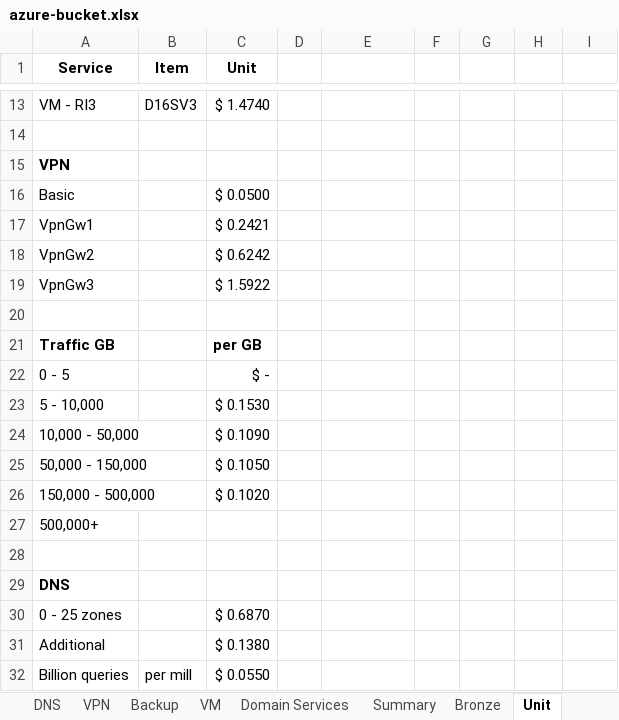
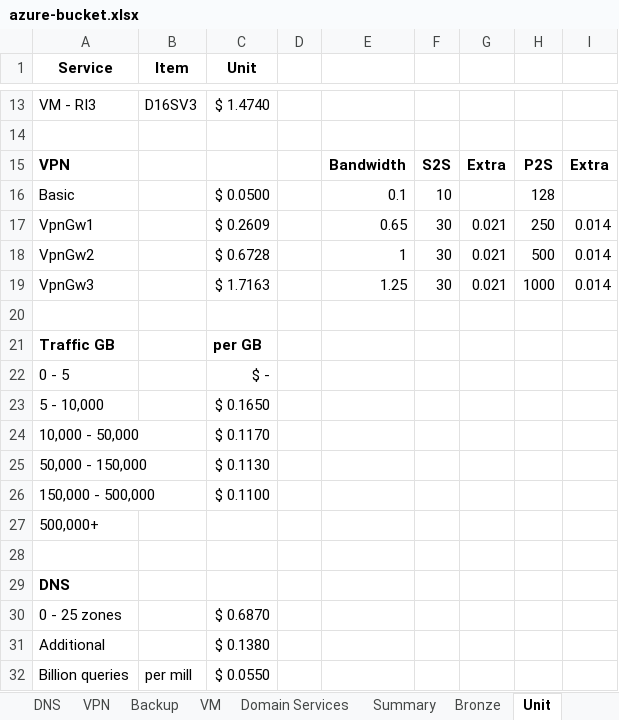
Before and after one commit to directorcia/Azure, an Excel workbook: azure-bucket.xlsx, sheet Unit, drawn as a sheet; only a part is shown, gaps mark what is left out; values as stored, in another font and other column widths than the file's, no borders; removed rows and columns are numbered as before the commit, all else as after; the diff names each change by its address in the sheet, - before the commit and + after, or states it on an @@ line.

```diff
--- a/azure-bucket.xlsx (sheet Unit)
+++ b/azure-bucket.xlsx (sheet Unit)
-row 15: VPN
+row 15: VPN |  |  |  | Bandwidth | S2S | Extra | P2S | Extra
-E16: (empty)
+E16: 0.1
-F16: (empty)
+F16: 10
-H16: (empty)
+H16: 128
-row 17: VpnGw1 |  | $ 0.2421
-row 18: VpnGw2 |  | $ 0.6242
-row 19: VpnGw3 |  | $ 1.5922
+row 17: VpnGw1 |  | $ 0.2609 |  | 0.65 | 30 | 0.021 | 250 | 0.014
+row 18: VpnGw2 |  | $ 0.6728 |  | 1 | 30 | 0.021 | 500 | 0.014
+row 19: VpnGw3 |  | $ 1.7163 |  | 1.25 | 30 | 0.021 | 1000 | 0.014
-C23 (Unit): $ 0.1530
+C23 (Unit): $ 0.1650
-C24 (Unit): $ 0.1090
+C24 (Unit): $ 0.1170
-C25 (Unit): $ 0.1050
+C25 (Unit): $ 0.1130
-C26 (Unit): $ 0.1020
+C26 (Unit): $ 0.1100
```
Also changed, not shown: sheet Bronze, sheet VPN, sheet DNS, formulas that keep their value.
